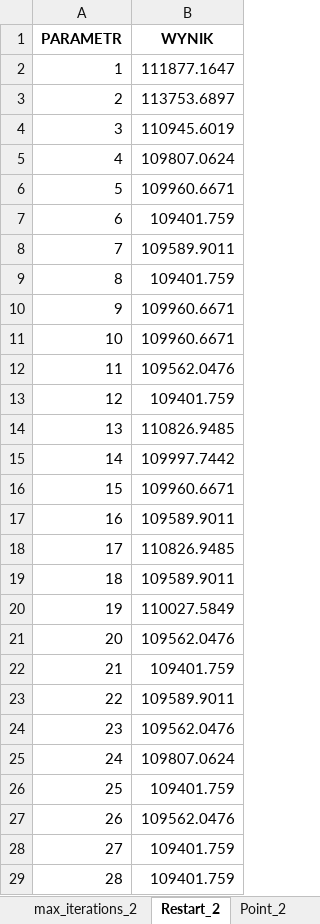
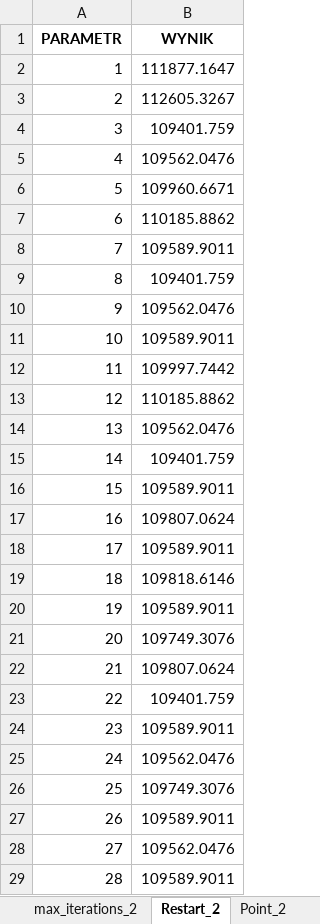
Before and after one commit to OlgaSieradzan/TSP-problem, an Excel workbook: NN.xlsx, sheet Restart_2, drawn as a sheet; only a part is shown; values as stored, in another font and other column widths than the file's, no borders; the diff covers the shown part only; the diff names each change by its address in the sheet, - before the commit and + after, or states it on an @@ line.

```diff
--- a/NN.xlsx (sheet Restart_2)
+++ b/NN.xlsx (sheet Restart_2)
-B3 (WYNIK): 113753.6897
+B3 (WYNIK): 112605.3267
-B4 (WYNIK): 110945.6019
+B4 (WYNIK): 109401.759
-B5 (WYNIK): 109807.0624
+B5 (WYNIK): 109562.0476
-B7 (WYNIK): 109401.759
+B7 (WYNIK): 110185.8862
-B10 (WYNIK): 109960.6671
+B10 (WYNIK): 109562.0476
-B11 (WYNIK): 109960.6671
+B11 (WYNIK): 109589.9011
-B12 (WYNIK): 109562.0476
+B12 (WYNIK): 109997.7442
-B13 (WYNIK): 109401.759
+B13 (WYNIK): 110185.8862
-B14 (WYNIK): 110826.9485
+B14 (WYNIK): 109562.0476
-B15 (WYNIK): 109997.7442
+B15 (WYNIK): 109401.759
-B16 (WYNIK): 109960.6671
+B16 (WYNIK): 109589.9011
-B17 (WYNIK): 109589.9011
+B17 (WYNIK): 109807.0624
-B18 (WYNIK): 110826.9485
+B18 (WYNIK): 109589.9011
-B19 (WYNIK): 109589.9011
+B19 (WYNIK): 109818.6146
-B20 (WYNIK): 110027.5849
+B20 (WYNIK): 109589.9011
-B21 (WYNIK): 109562.0476
+B21 (WYNIK): 109749.3076
-B22 (WYNIK): 109401.759
+B22 (WYNIK): 109807.0624
-B23 (WYNIK): 109589.9011
+B23 (WYNIK): 109401.759
-B24 (WYNIK): 109562.0476
+B24 (WYNIK): 109589.9011
-B25 (WYNIK): 109807.0624
+B25 (WYNIK): 109562.0476
-B26 (WYNIK): 109401.759
+B26 (WYNIK): 109749.3076
-B27 (WYNIK): 109562.0476
+B27 (WYNIK): 109589.9011
-B28 (WYNIK): 109401.759
+B28 (WYNIK): 109562.0476
-B29 (WYNIK): 109401.759
+B29 (WYNIK): 109589.9011
```
Also changed, not shown: 2 edited cells elsewhere in this sheet, sheet Restart_3, sheet Restart_1, sheet Point_1, sheet Point_2, sheet Point_3, Zachłanny.xlsx, 2 other files.
